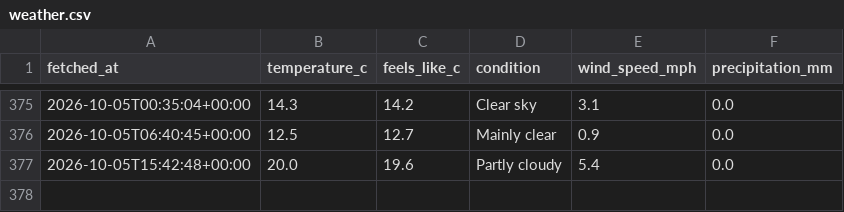
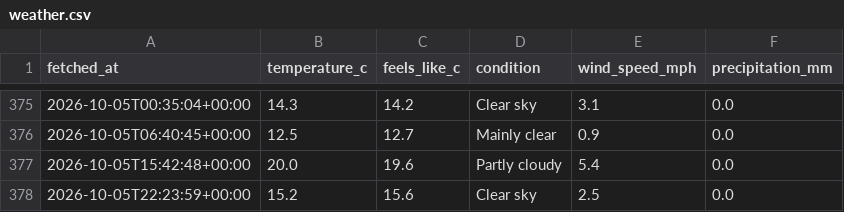
Before and after one commit to Chessel85/WhatsOn, a CSV file: data/history/weather.csv, drawn as a sheet; only a part is shown, gaps mark what is left out.

```diff
--- a/data/history/weather.csv
+++ b/data/history/weather.csv
@@ -377 +377,2 @@ fetched_at,temperature_c,feels_like_c,condition,wind_speed_mph,precipitation_mm
 2026-10-05T15:42:48+00:00,20.0,19.6,Partly cloudy,5.4,0.0
+2026-10-05T22:23:59+00:00,15.2,15.6,Clear sky,2.5,0.0
```
Also changed, not shown: 1 other file.
